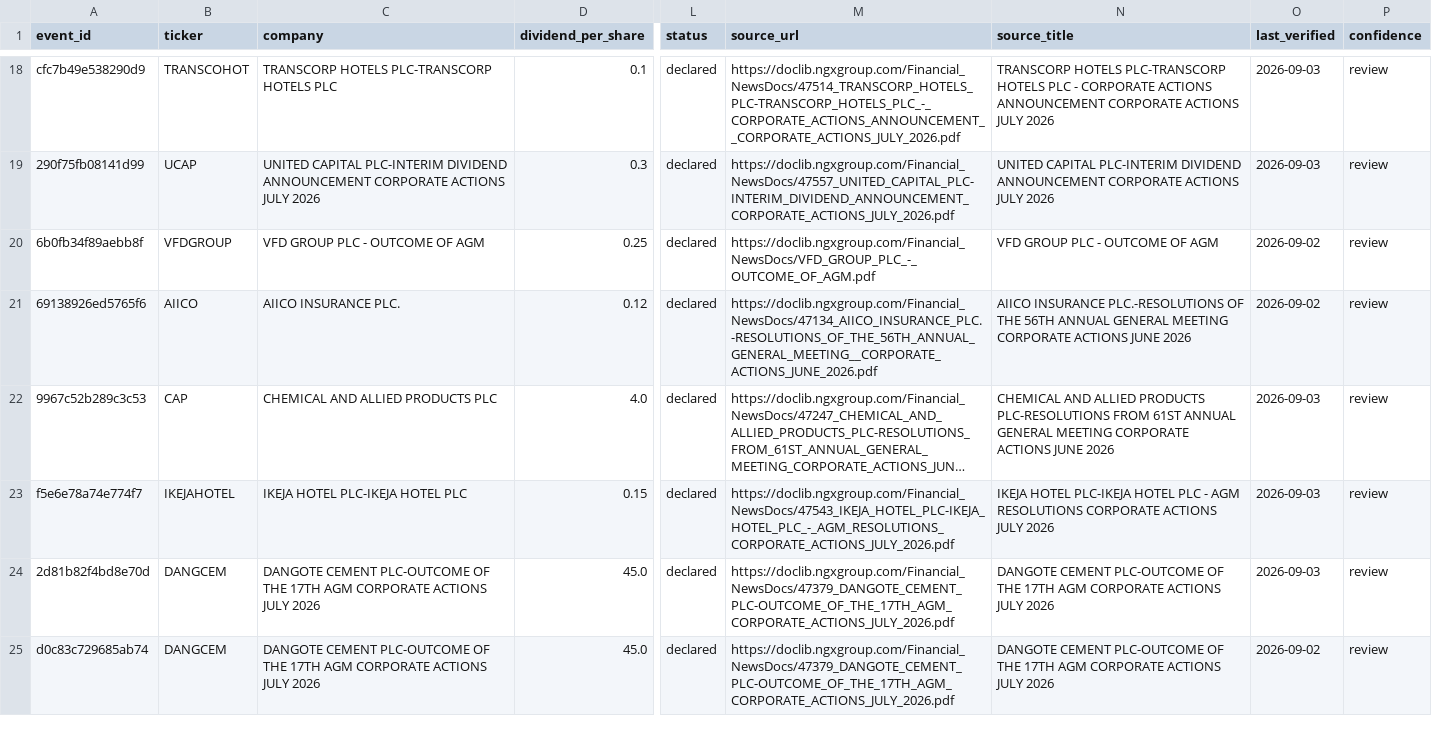
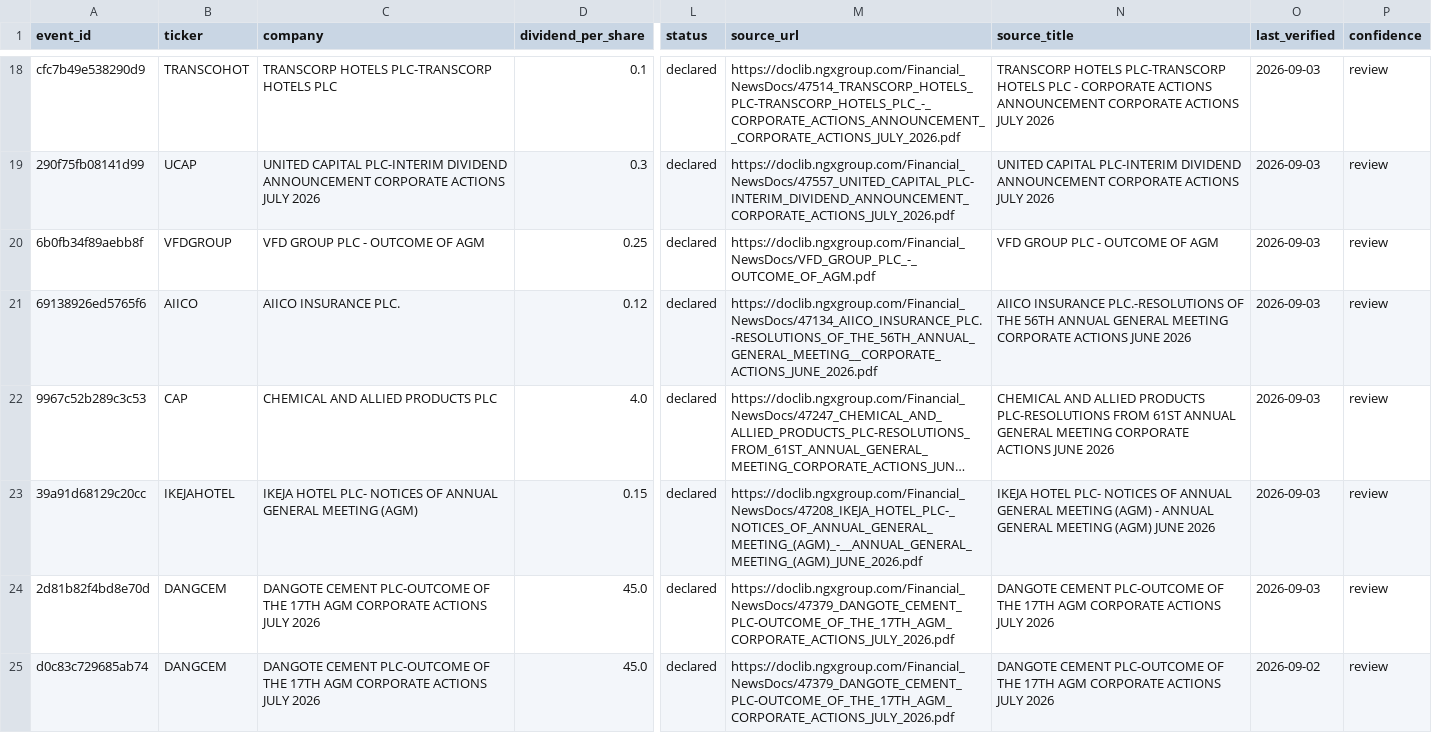
Before and after one commit to osargrrgrn/nairasheets-dividend-feed, a CSV file: docs/pending_dividends.csv, drawn as a sheet; only a part is shown, gaps mark what is left out; long unchanged cells end in …; the diff covers the shown part only; the diff names each change by its address in the sheet, - before the commit and + after, or states it on an @@ line.

```diff
--- a/docs/pending_dividends.csv
+++ b/docs/pending_dividends.csv
-O20:O21 (last_verified): 2026-09-02
+O20:O21 (last_verified): 2026-09-03
-A23 (event_id): f5e6e78a74e774f7
+A23 (event_id): 39a91d68129c20cc
-C23 (company): IKEJA HOTEL PLC-IKEJA HOTEL PLC
+C23 (company): IKEJA HOTEL PLC- NOTICES OF ANNUAL GENERAL MEETING (AGM)
-M23 (source_url): https://doclib.ngxgroup.com/Financial_NewsDocs/47543_IKEJA_HOTEL_PLC-IKEJA_HOTEL_PLC_-_AGM_RESOLUTIONS_CORPORATE_ACTIONS_JULY_2026.pdf
+M23 (source_url): https://doclib.ngxgroup.com/Financial_NewsDocs/47208_IKEJA_HOTEL_PLC-_NOTICES_OF_ANNUAL_GENERAL_MEETING_(AGM)_-__ANNUAL_GENERAL_MEETING_(AGM)_JUNE_2026.pdf
-N23 (source_title): IKEJA HOTEL PLC-IKEJA HOTEL PLC - AGM RESOLUTIONS CORPORATE ACTIONS JULY 2026
+N23 (source_title): IKEJA HOTEL PLC- NOTICES OF ANNUAL GENERAL MEETING (AGM) - ANNUAL GENERAL MEETING (AGM) JUNE 2026
```
Also changed, not shown: 18 edited cells elsewhere in this file, 3 other files.
